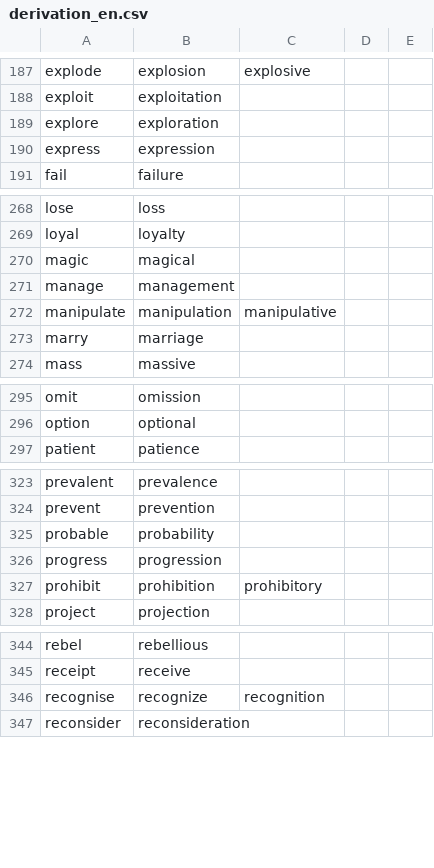
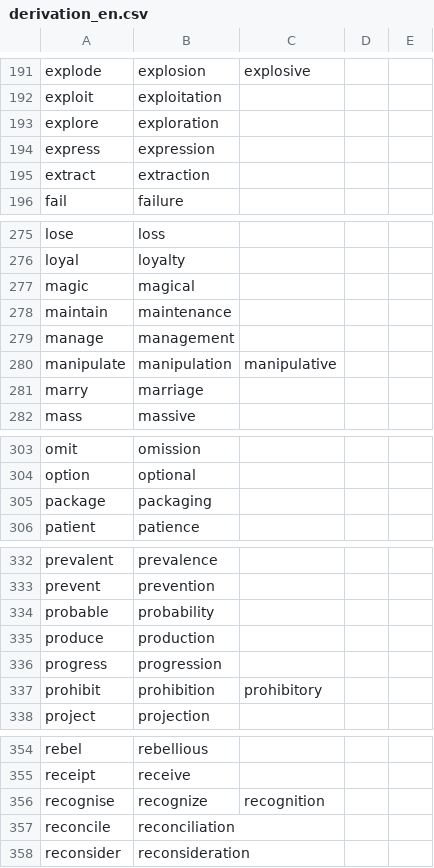
Before and after one commit to msg-systems/holmes-extractor, a CSV file: holmes_extractor/data/derivation_en.csv, drawn as a sheet; only a part is shown, gaps mark what is left out; the diff covers the shown part only; the diff names each change by its address in the sheet, - before the commit and + after, or states it on an @@ line.

```diff
--- a/holmes_extractor/data/derivation_en.csv
+++ b/holmes_extractor/data/derivation_en.csv
+row 195: extract | extraction
+row 278: maintain | maintenance
+row 305: package | packaging
+row 335: produce | production
+row 357: reconcile | reconciliation
```
Also changed, not shown: 10 added rows and 1 edited cell elsewhere in this file.
